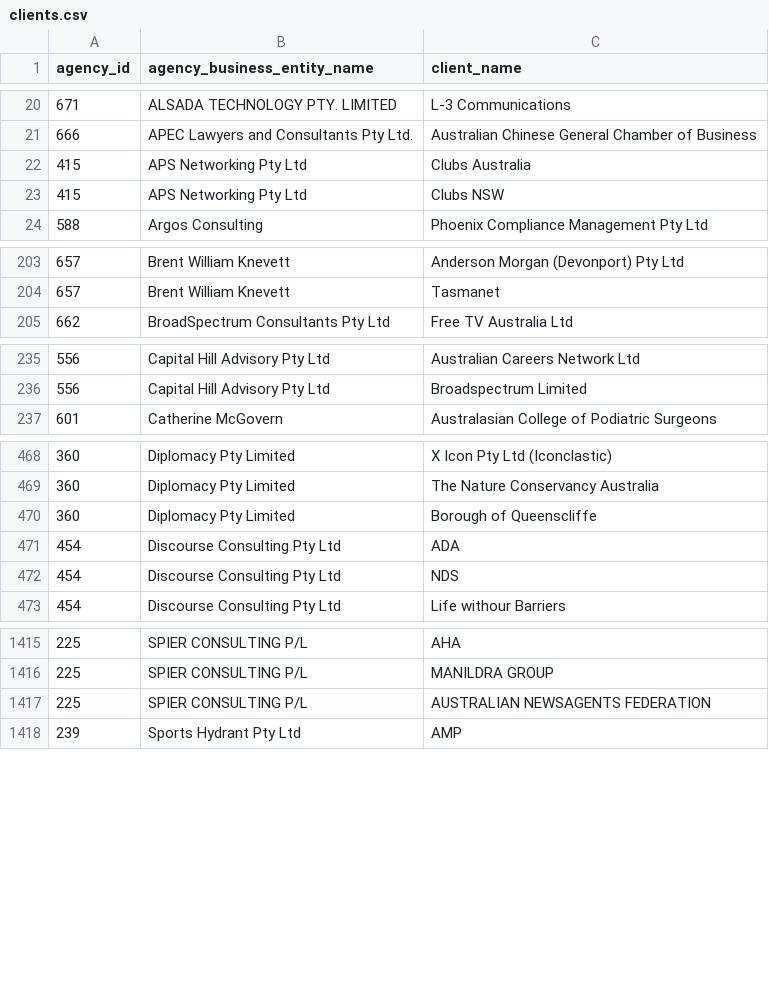
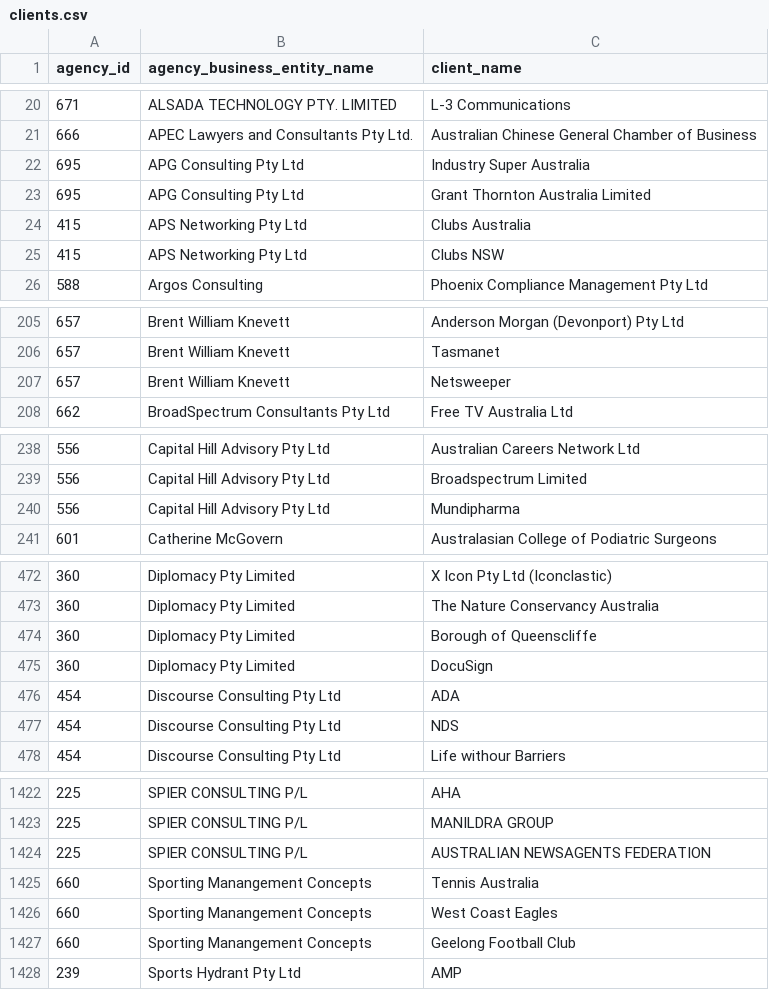
Before and after one commit to henare/australian_government_lobbyists_register, a CSV file: clients.csv, drawn as a sheet; only a part is shown, gaps mark what is left out; the diff covers the shown part only; the diff names each change by its address in the sheet, - before the commit and + after, or states it on an @@ line.

```diff
--- a/clients.csv
+++ b/clients.csv
+row 22: 695 | APG Consulting Pty Ltd | Industry Super Australia
+row 23: 695 | APG Consulting Pty Ltd | Grant Thornton Australia Limited
+row 207: 657 | Brent William Knevett | Netsweeper
+row 240: 556 | Capital Hill Advisory Pty Ltd | Mundipharma
+row 475: 360 | Diplomacy Pty Limited | DocuSign
+row 1425: 660 | Sporting Manangement Concepts | Tennis Australia
+row 1426: 660 | Sporting Manangement Concepts | West Coast Eagles
+row 1427: 660 | Sporting Manangement Concepts | Geelong Football Club
```
Also changed, not shown: 2 added rows elsewhere in this file, agencies.csv, lobbyists.csv, 1 other file.
